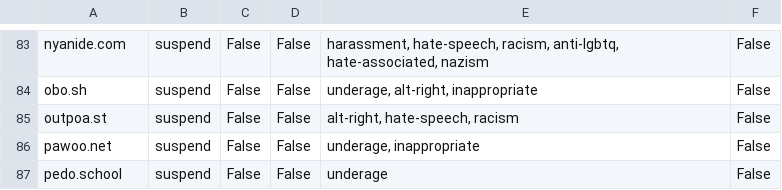
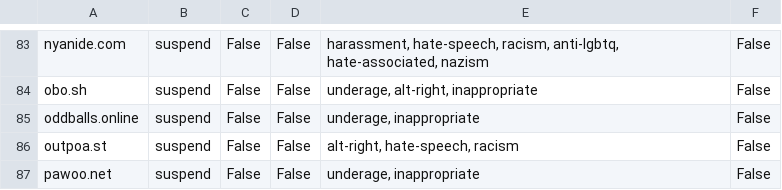
Before and after one commit to gardenfence/blocklist, a CSV file: gardenfence-mastodon.csv, drawn as a sheet; only a part is shown, gaps mark what is left out; the shorter side is filled out with more unchanged rows.

```diff
--- a/gardenfence-mastodon.csv
+++ b/gardenfence-mastodon.csv
@@ -84,2 +84,3 @@ nyanide.com,suspend,False,False,"harassment, hate-speech, racism, anti-lgbtq, ha
 obo.sh,suspend,False,False,"underage, alt-right, inappropriate",False
+oddballs.online,suspend,False,False,"underage, inappropriate",False
 outpoa.st,suspend,False,False,"alt-right, hate-speech, racism",False
```
Also changed, not shown: gardenfence-fediblocksync.csv, 2 other files.
